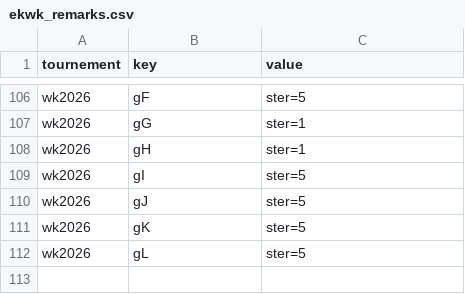
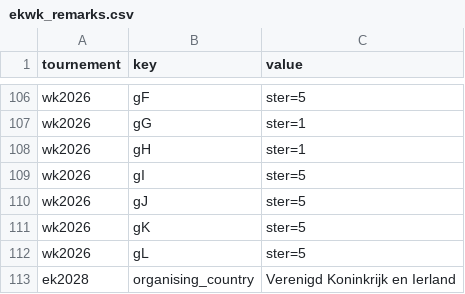
Before and after one commit to epsig/shob, a CSV file: data/sport/ekwk/ekwk_remarks.csv, drawn as a sheet; only a part is shown, gaps mark what is left out; the diff names each change by its address in the sheet, - before the commit and + after, or states it on an @@ line.

```diff
--- a/data/sport/ekwk/ekwk_remarks.csv
+++ b/data/sport/ekwk/ekwk_remarks.csv
+row 113: ek2028 | organising_country | Verenigd Koninkrijk en Ierland
```
Also changed, not shown: 4 other files.
